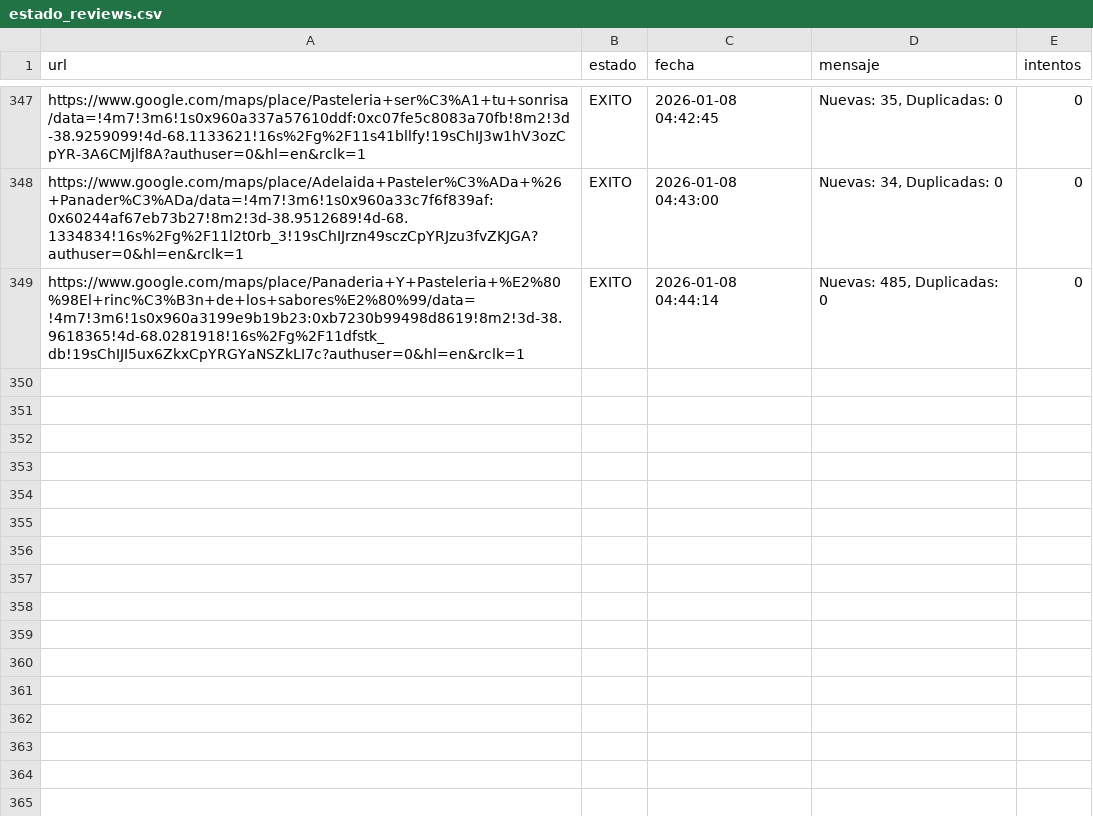
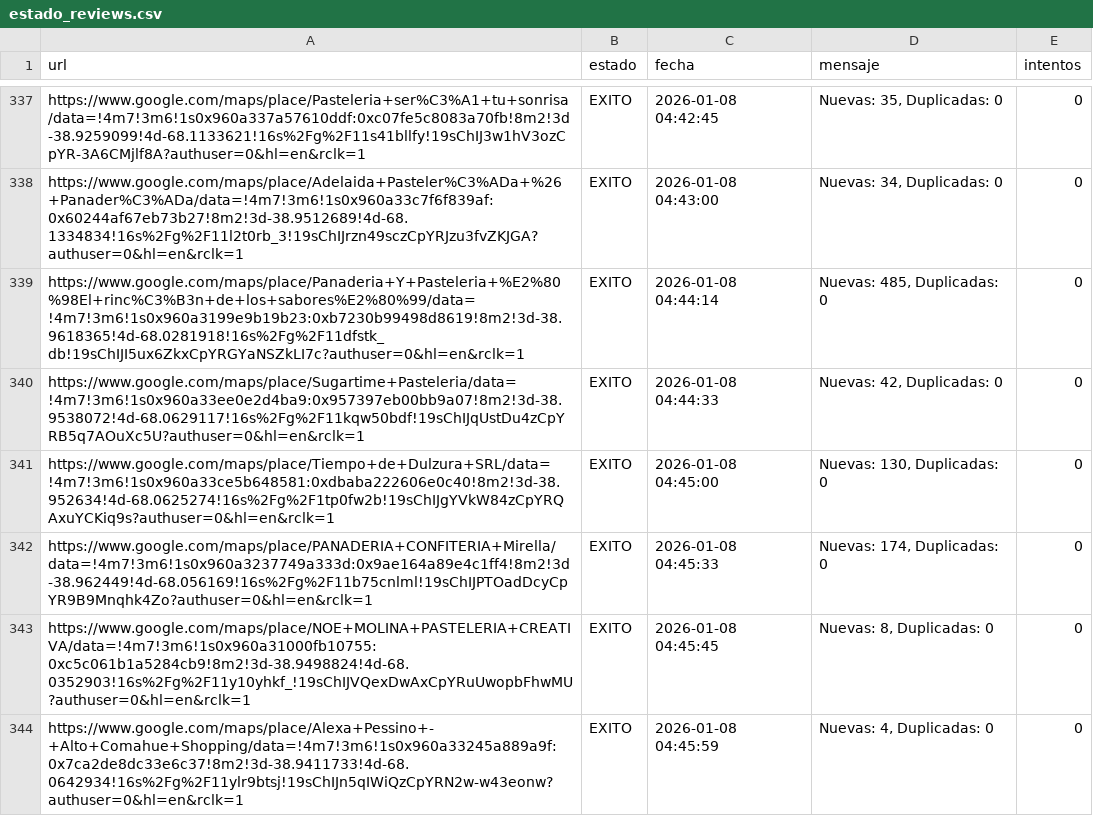
Before and after one commit to AdrianDVnqn/que-morfamos, a CSV file: data/estado_reviews.csv, drawn as a sheet; only a part is shown, gaps mark what is left out; the diff covers the shown part only.

```diff
--- a/data/estado_reviews.csv
+++ b/data/estado_reviews.csv
@@ -349 +339,6 @@ https://www.google.com/maps/place/Adelaida+Pasteler%C3%ADa+%26+Panader%C3%ADa/da
 https://www.google.com/maps/place/Panaderia+Y+Pasteleria+%E2%80%98El+rinc%C3%B3n+de+los+sabores%E2%80%99/data=!4m7!3m6!1s0x960a3199e9b19b23:0xb7230b99498d8619!8m2!3d-38.9618365!4d-68.0281918!16s%2Fg%2F11dfstk_db!19sChIJI5ux6ZkxCpYRGYaNSZkLI7c?authuser=0&hl=en&rclk=1,EXITO,2026-01-08 04:44:14,"Nuevas: 485, Duplicadas: 0",0
+https://www.google.com/maps/place/Sugartime+Pasteleria/data=!4m7!3m6!1s0x960a33ee0e2d4ba9:0x957397eb00bb9a07!8m2!3d-38.9538072!4d-68.0629117!16s%2Fg%2F11kqw50bdf!19sChIJqUstDu4zCpYRB5q7AOuXc5U?authuser=0&hl=en&rclk=1,EXITO,2026-01-08 04:44:33,"Nuevas: 42, Duplicadas: 0",0
+https://www.google.com/maps/place/Tiempo+de+Dulzura+SRL/data=!4m7!3m6!1s0x960a33ce5b648581:0xdbaba222606e0c40!8m2!3d-38.952634!4d-68.0625274!16s%2Fg%2F1tp0fw2b!19sChIJgYVkW84zCpYRQAxuYCKiq9s?authuser=0&hl=en&rclk=1,EXITO,2026-01-08 04:45:00,"Nuevas: 130, Duplicadas: 0",0
+https://www.google.com/maps/place/PANADERIA+CONFITERIA+Mirella/data=!4m7!3m6!1s0x960a3237749a333d:0x9ae164a89e4c1ff4!8m2!3d-38.962449!4d-68.056169!16s%2Fg%2F11b75cnlml!19sChIJPTOadDcyCpYR9B9Mnqhk4Zo?authuser=0&hl=en&rclk=1,EXITO,2026-01-08 04:45:33,"Nuevas: 174, Duplicadas: 0",0
+https://www.google.com/maps/place/NOE+MOLINA+PASTELERIA+CREATIVA/data=!4m7!3m6!1s0x960a31000fb10755:0xc5c061b1a5284cb9!8m2!3d-38.9498824!4d-68.0352903!16s%2Fg%2F11y10yhkf_!19sChIJVQexDwAxCpYRuUwopbFhwMU?authuser=0&hl=en&rclk=1,EXITO,2026-01-08 04:45:45,"Nuevas: 8, Duplicadas: 0",0
+https://www.google.com/maps/place/Alexa+Pessino+-+Alto+Comahue+Shopping/data=!4m7!3m6!1s0x960a33245a889a9f:0x7ca2de8dc33e6c37!8m2!3d-38.9411733!4d-68.0642934!16s%2Fg%2F11ylr9btsj!19sChIJn5qIWiQzCpYRN2w-w43eonw?authuser=0&hl=en&rclk=1,EXITO,2026-01-08 04:45:59,"Nuevas: 4, Duplicadas: 0",0
```
Also changed, not shown: 5 added rows and 10 removed rows elsewhere in this file, 1 other file.
